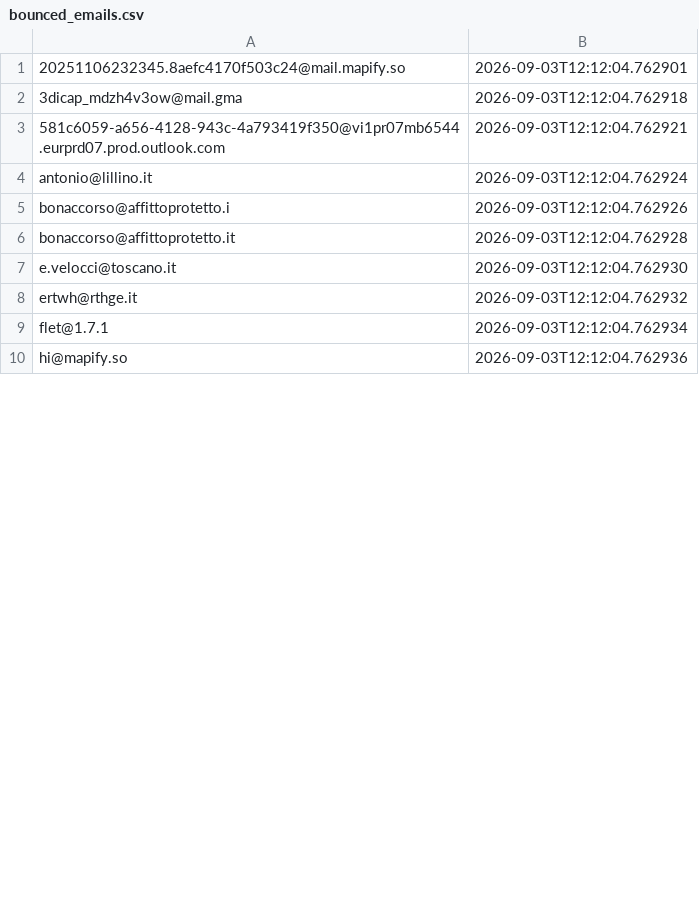
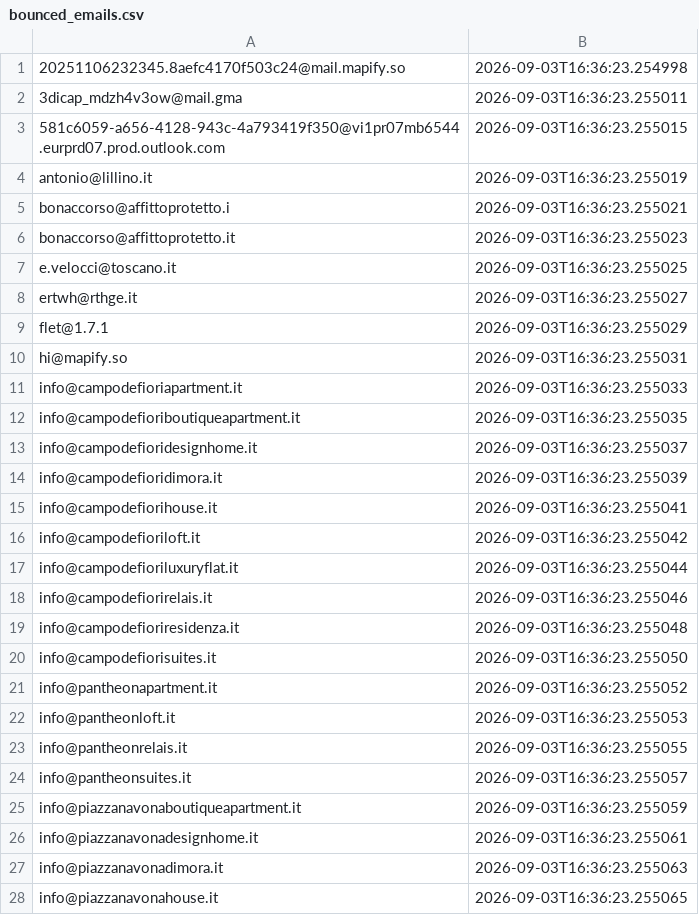
Before and after one commit to FR-Immobiliare/fotoroma-linkedin-autopilot, a CSV file: data/bounced_emails.csv, drawn as a sheet; only a part is shown; the diff covers the shown part only.

Commit message:
Auto-pulizia bounce ed aggiornamento log outreach [skip ci]

```diff
--- a/data/bounced_emails.csv
+++ b/data/bounced_emails.csv
@@ -1,10 +1,28 @@
-20251106232345.8aefc4170f503c24@mail.mapify.so,2026-09-03T12:12:04.762901
-3dicap_mdzh4v3ow@mail.gma,2026-09-03T12:12:04.762918
-581c6059-a656-4128-943c-4a793419f350@vi1pr07mb6544.eurprd07.prod.outlook.com,2026-09-03T12:12:04.762921
-antonio@lillino.it,2026-09-03T12:12:04.762924
-bonaccorso@affittoprotetto.i,2026-09-03T12:12:04.762926
-bonaccorso@affittoprotetto.it,2026-09-03T12:12:04.762928
-e.velocci@toscano.it,2026-09-03T12:12:04.762930
-ertwh@rthge.it,2026-09-03T12:12:04.762932
-flet@1.7.1,2026-09-03T12:12:04.762934
-hi@mapify.so,2026-09-03T12:12:04.762936
+20251106232345.8aefc4170f503c24@mail.mapify.so,2026-09-03T16:36:23.254998
+3dicap_mdzh4v3ow@mail.gma,2026-09-03T16:36:23.255011
+581c6059-a656-4128-943c-4a793419f350@vi1pr07mb6544.eurprd07.prod.outlook.com,2026-09-03T16:36:23.255015
+antonio@lillino.it,2026-09-03T16:36:23.255019
+bonaccorso@affittoprotetto.i,2026-09-03T16:36:23.255021
+bonaccorso@affittoprotetto.it,2026-09-03T16:36:23.255023
+e.velocci@toscano.it,2026-09-03T16:36:23.255025
+ertwh@rthge.it,2026-09-03T16:36:23.255027
+flet@1.7.1,2026-09-03T16:36:23.255029
+hi@mapify.so,2026-09-03T16:36:23.255031
+info@campodefioriapartment.it,2026-09-03T16:36:23.255033
+info@campodefioriboutiqueapartment.it,2026-09-03T16:36:23.255035
+info@campodefioridesignhome.it,2026-09-03T16:36:23.255037
+info@campodefioridimora.it,2026-09-03T16:36:23.255039
+info@campodefiorihouse.it,2026-09-03T16:36:23.255041
+info@campodefioriloft.it,2026-09-03T16:36:23.255042
+info@campodefioriluxuryflat.it,2026-09-03T16:36:23.255044
+info@campodefiorirelais.it,2026-09-03T16:36:23.255046
+info@campodefioriresidenza.it,2026-09-03T16:36:23.255048
+info@campodefiorisuites.it,2026-09-03T16:36:23.255050
+info@pantheonapartment.it,2026-09-03T16:36:23.255052
+info@pantheonloft.it,2026-09-03T16:36:23.255053
+info@pantheonrelais.it,2026-09-03T16:36:23.255055
+info@pantheonsuites.it,2026-09-03T16:36:23.255057
+info@piazzanavonaboutiqueapartment.it,2026-09-03T16:36:23.255059
+info@piazzanavonadesignhome.it,2026-09-03T16:36:23.255061
+info@piazzanavonadimora.it,2026-09-03T16:36:23.255063
+info@piazzanavonahouse.it,2026-09-03T16:36:23.255065
```
Also changed, not shown: 42 added rows and 9 edited cells elsewhere in this file, data/contacted_log.csv.
